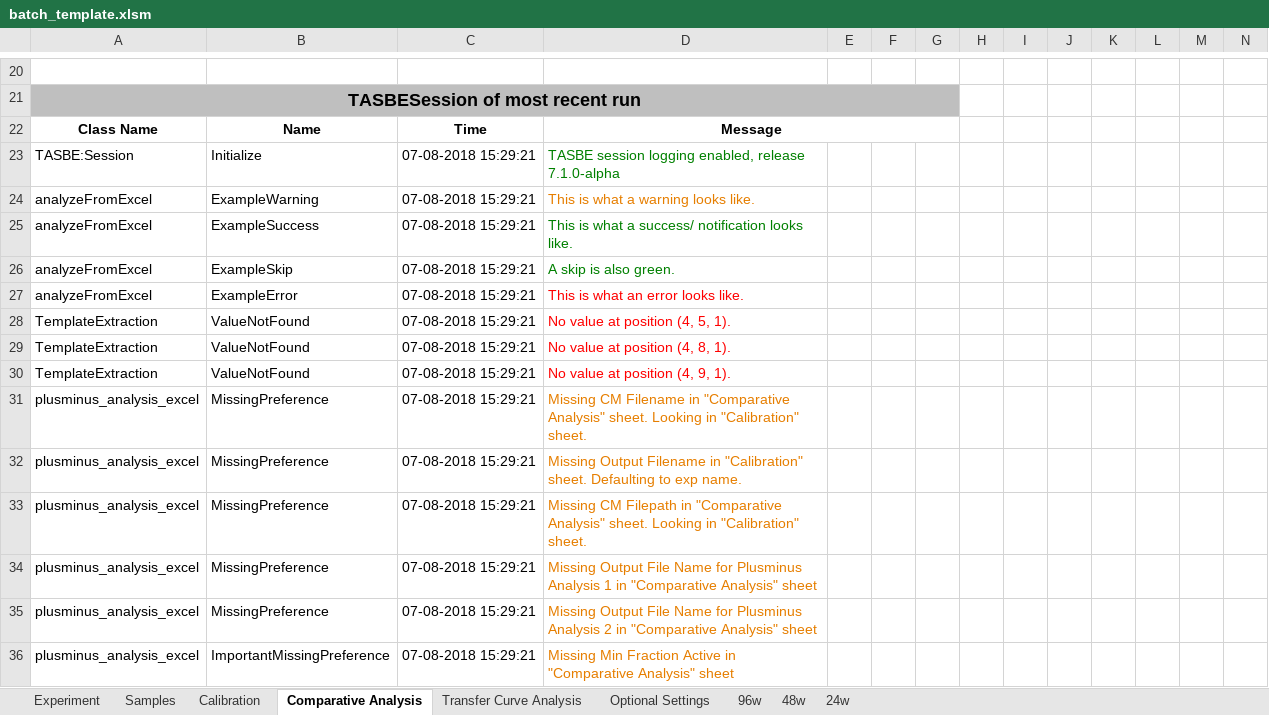
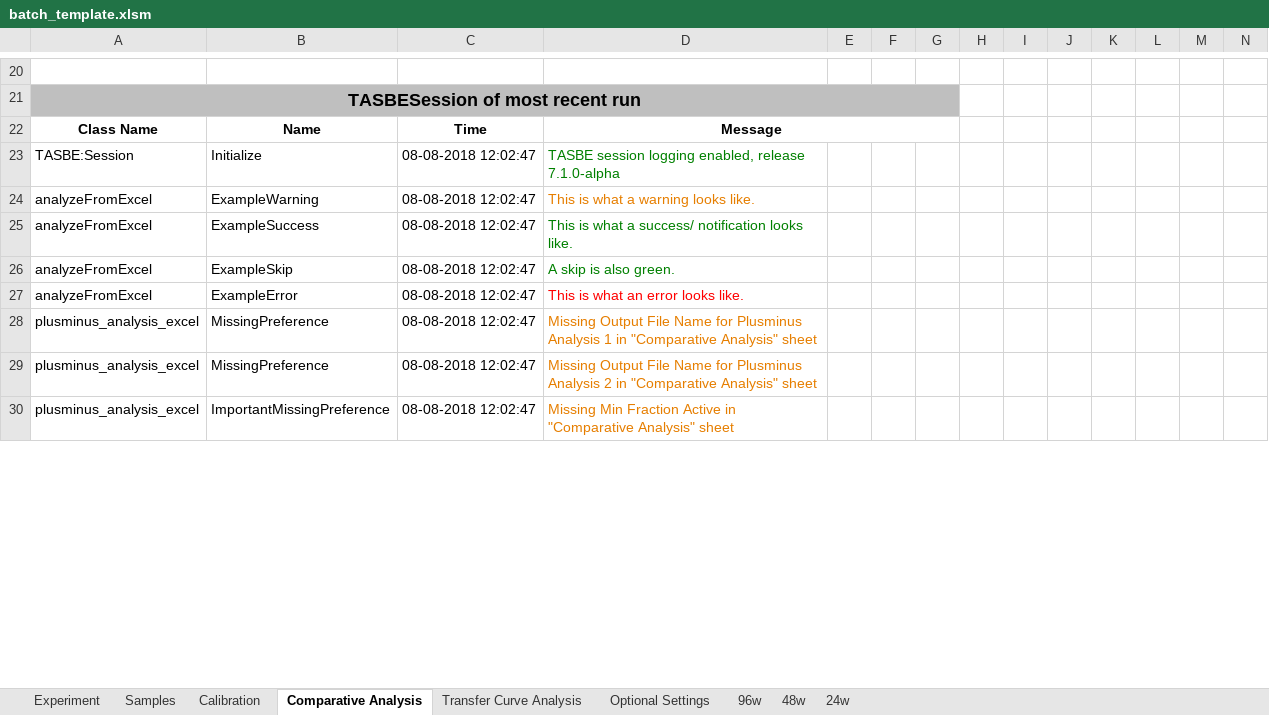
Before and after one commit to LivingComputingProject/TASBEFlowAnalytics-Tutorial, an Excel workbook: batch_template.xlsm, sheet Comparative Analysis, drawn as a sheet; only a part is shown, gaps mark what is left out; values as stored, in another font and other column widths than the file's, no borders; charts and pictures not drawn; removed rows and columns are numbered as before the commit, all else as after; rows hold the shown columns only; the diff covers the shown part only; the diff names each change by its address in the sheet, - before the commit and + after, or states it on an @@ line.

Commit message:
Updated batch template
Updated Comparison Groups sections in plusminus and transfer curve analysis

```diff
--- a/batch_template.xlsm (sheet Comparative Analysis)
+++ b/batch_template.xlsm (sheet Comparative Analysis)
-C23:C27: 07-08-2018 15:29:21
+C23:C27: 08-08-2018 12:02:47
-row 28: TemplateExtraction | ValueNotFound | 07-08-2018 15:29:21 | No value at position (4, 5, 1).
-row 29: TemplateExtraction | ValueNotFound | 07-08-2018 15:29:21 | No value at position (4, 8, 1).
-row 30: TemplateExtraction | ValueNotFound | 07-08-2018 15:29:21 | No value at position (4, 9, 1).
-row 31: plusminus_analysis_excel | MissingPreference | 07-08-2018 15:29:21 | Missing CM Filename in "Comparative Analysis" sheet. Looking in "Calibration" sheet.
-row 32: plusminus_analysis_excel | MissingPreference | 07-08-2018 15:29:21 | Missing Output Filename in "Calibration" sheet. Defaulting to exp name.
-row 33: plusminus_analysis_excel | MissingPreference | 07-08-2018 15:29:21 | Missing CM Filepath in "Comparative Analysis" sheet. Looking in "Calibration" sheet.
-C28:C30: 07-08-2018 15:29:21
+C28:C30: 08-08-2018 12:02:47
```
Also changed, not shown: 16 added rows, 1 removed row, 25 edited cells and merged cells elsewhere in this sheet, sheet Transfer Curve Analysis.
